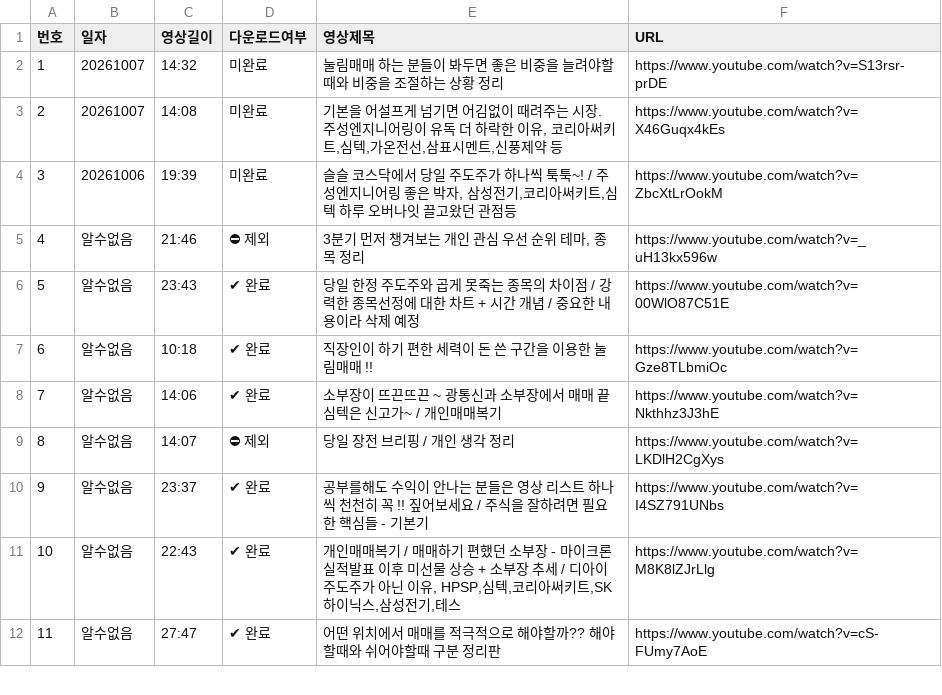
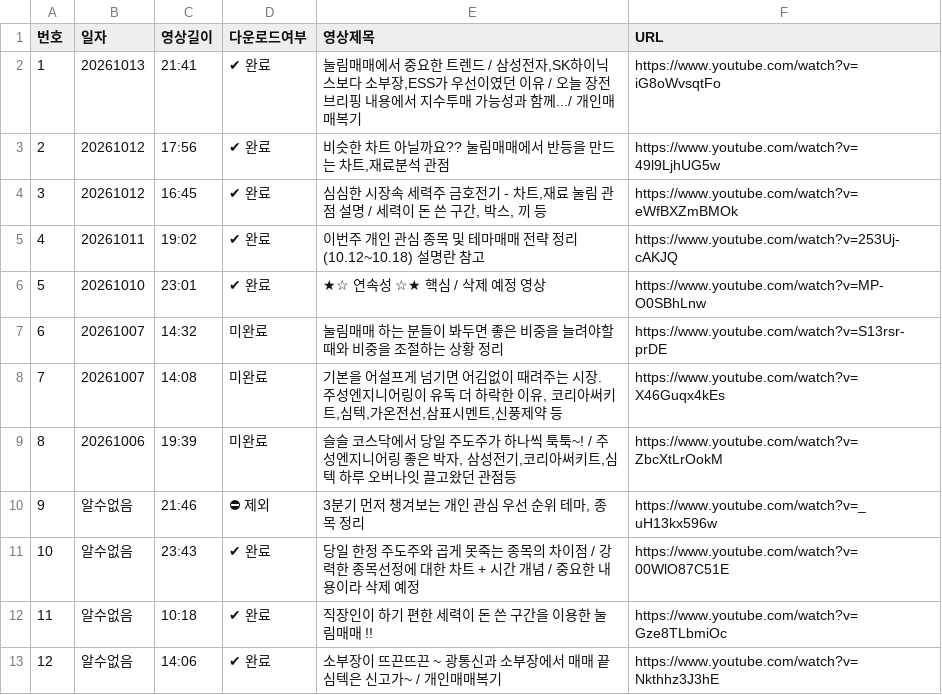
Before and after one commit to HanSung-hyun/test, a CSV file: 멤버쉽_영상_목록.csv, drawn as a sheet; only a part is shown; the shorter side is filled out with more unchanged rows; addresses are those after the commit; the diff names each change by its address in the sheet, - before the commit and + after, or states it on an @@ line.

Commit message:
Update membership list with latest 5 videos

```diff
--- a/멤버쉽_영상_목록.csv
+++ b/멤버쉽_영상_목록.csv
+row 2: 1 | 20261013 | 21:41 | ✔ 완료 | 눌림매매에서 중요한 트렌드 / 삼성전자,SK하이닉스보다 소부장,ESS가 우선이였던 이유 / 오늘 장전브리핑 내용에서 지수투매 가능성과 함께.../ 개인매매복기 | https://www.youtube.com/watch?v=iG8oWvsqtFo
+row 3: 2 | 20261012 | 17:56 | ✔ 완료 | 비슷한 차트 아닐까요?? 눌림매매에서 반등을 만드는 차트,재료분석 관점 | https://www.youtube.com/watch?v=49l9LjhUG5w
+row 4: 3 | 20261012 | 16:45 | ✔ 완료 | 심심한 시장속 세력주 금호전기 - 차트,재료 눌림 관점 설명 / 세력이 돈 쓴 구간, 박스, 끼 등 | https://www.youtube.com/watch?v=eWfBXZmBMOk
+row 5: 4 | 20261011 | 19:02 | ✔ 완료 | 이번주 개인 관심 종목 및 테마매매 전략 정리 (10.12~10.18) 설명란 참고 | https://www.youtube.com/watch?v=253Uj-cAKJQ
+row 6: 5 | 20261010 | 23:01 | ✔ 완료 | ★☆ 연속성 ☆★ 핵심 / 삭제 예정 영상 | https://www.youtube.com/watch?v=MP-O0SBhLnw
@@ column A (번호) renumbered from row 7 down @@
```
